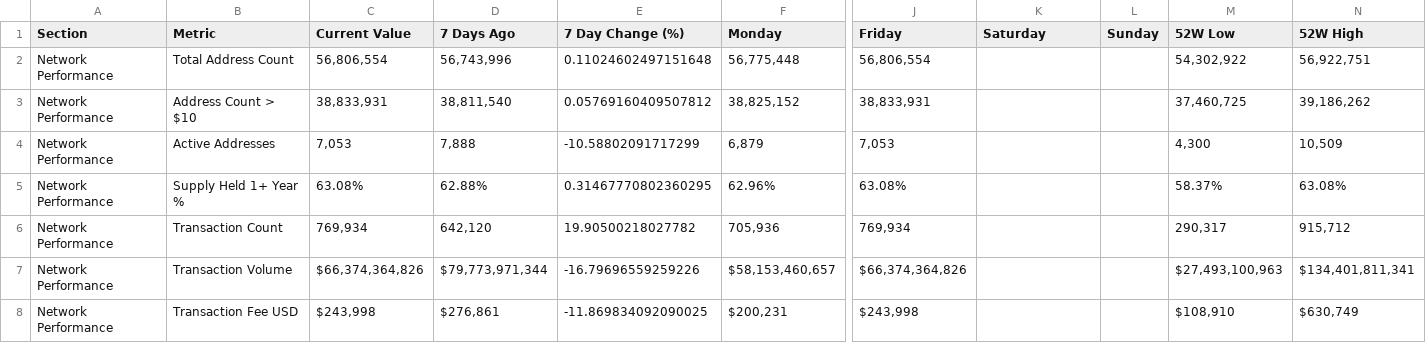
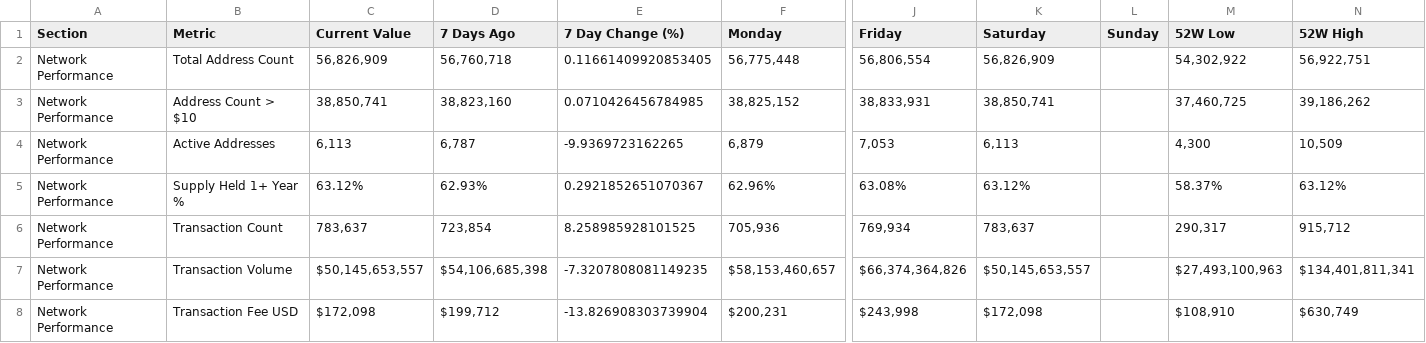
Before and after one commit to SecretSatoshis/Bitcoin-Report-Library, a CSV file: csv/fundamentals_table.csv, drawn as a sheet; only a part is shown, gaps mark what is left out; the diff covers the shown part only; the diff names each change by its address in the sheet, - before the commit and + after, or states it on an @@ line.

```diff
--- a/csv/fundamentals_table.csv
+++ b/csv/fundamentals_table.csv
-C2 (Current Value): 56,806,554
+C2 (Current Value): 56,826,909
-D2 (7 Days Ago): 56,743,996
+D2 (7 Days Ago): 56,760,718
-E2 (7 Day Change (%)): 0.11024602497151648
+E2 (7 Day Change (%)): 0.11661409920853405
-K2 (Saturday): (empty)
+K2 (Saturday): 56,826,909
-C3 (Current Value): 38,833,931
+C3 (Current Value): 38,850,741
-D3 (7 Days Ago): 38,811,540
+D3 (7 Days Ago): 38,823,160
-E3 (7 Day Change (%)): 0.05769160409507812
+E3 (7 Day Change (%)): 0.0710426456784985
-K3 (Saturday): (empty)
+K3 (Saturday): 38,850,741
-C4 (Current Value): 7,053
+C4 (Current Value): 6,113
-D4 (7 Days Ago): 7,888
+D4 (7 Days Ago): 6,787
-E4 (7 Day Change (%)): -10.58802091717299
+E4 (7 Day Change (%)): -9.9369723162265
-K4 (Saturday): (empty)
+K4 (Saturday): 6,113
-C5 (Current Value): 63.08%
+C5 (Current Value): 63.12%
-D5 (7 Days Ago): 62.88%
+D5 (7 Days Ago): 62.93%
-E5 (7 Day Change (%)): 0.31467770802360295
+E5 (7 Day Change (%)): 0.2921852651070367
-K5 (Saturday): (empty)
+K5 (Saturday): 63.12%
-N5 (52W High): 63.08%
+N5 (52W High): 63.12%
-C6 (Current Value): 769,934
+C6 (Current Value): 783,637
-D6 (7 Days Ago): 642,120
+D6 (7 Days Ago): 723,854
-E6 (7 Day Change (%)): 19.90500218027782
+E6 (7 Day Change (%)): 8.258985928101525
-K6 (Saturday): (empty)
+K6 (Saturday): 783,637
-C7 (Current Value): $66,374,364,826
+C7 (Current Value): $50,145,653,557
-D7 (7 Days Ago): $79,773,971,344
+D7 (7 Days Ago): $54,106,685,398
-E7 (7 Day Change (%)): -16.79696559259226
+E7 (7 Day Change (%)): -7.3207808081149235
-K7 (Saturday): (empty)
+K7 (Saturday): $50,145,653,557
-C8 (Current Value): $243,998
+C8 (Current Value): $172,098
-D8 (7 Days Ago): $276,861
+D8 (7 Days Ago): $199,712
-E8 (7 Day Change (%)): -11.869834092090025
+E8 (7 Day Change (%)): -13.826908303739904
-K8 (Saturday): (empty)
+K8 (Saturday): $172,098
```
Also changed, not shown: 51 edited cells elsewhere in this file, csv/bitcoin_dominance_history.csv, csv/cycle_low_data.csv, 27 other files.
